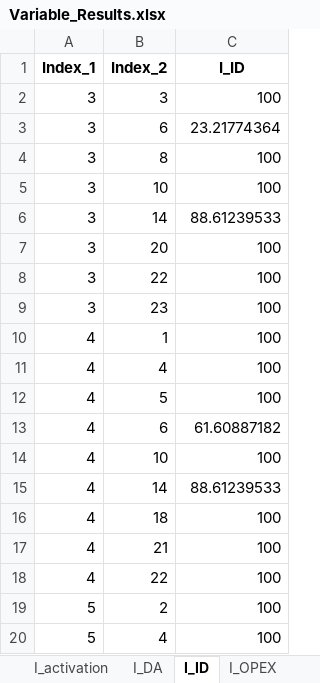
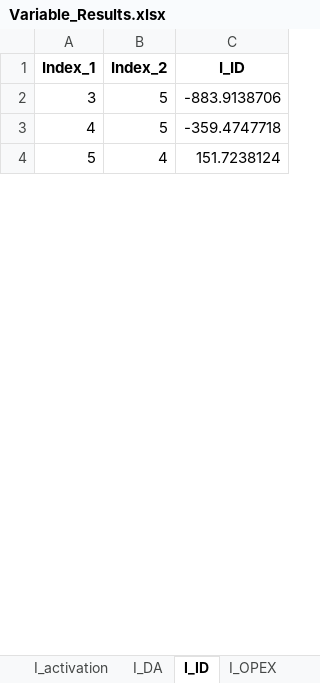
Before and after one commit to Lasseas/Master_repo, an Excel workbook: Variable_Results.xlsx, sheet I_ID, drawn as a sheet; only a part is shown; values as stored, in another font and other column widths than the file's, no borders; removed rows and columns are numbered as before the commit, all else as after; the diff covers the shown part only; the diff names each change by its address in the sheet, - before the commit and + after, or states it on an @@ line.

```diff
--- a/Variable_Results.xlsx (sheet I_ID)
+++ b/Variable_Results.xlsx (sheet I_ID)
-B2 (Index_2): 3
+B2 (Index_2): 5
-C2 (I_ID): 100
+C2 (I_ID): -883.9138706
-row 3: 3 | 6 | 23.21774364
-row 4: 3 | 8 | 100
-row 5: 3 | 10 | 100
-row 6: 3 | 14 | 88.61239533
-row 7: 3 | 20 | 100
-row 8: 3 | 22 | 100
-row 9: 3 | 23 | 100
-row 10: 4 | 1 | 100
-row 11: 4 | 4 | 100
-C3 (I_ID): 100
+C3 (I_ID): -359.4747718
-row 13: 4 | 6 | 61.60887182
-row 14: 4 | 10 | 100
-row 15: 4 | 14 | 88.61239533
-row 16: 4 | 18 | 100
-row 17: 4 | 21 | 100
-row 18: 4 | 22 | 100
-row 19: 5 | 2 | 100
-C4 (I_ID): 100
+C4 (I_ID): 151.7238124
```
Also changed, not shown: 2 added rows, 120 removed rows and 11 edited cells elsewhere in this sheet, sheet y_out, sheet y_activity, sheet y_in, sheet q_SoC, sheet q_discharge, sheet q_charge, 19 more sheets, Test_data_simple_extended_reduced.xlsx, 41 other files.
